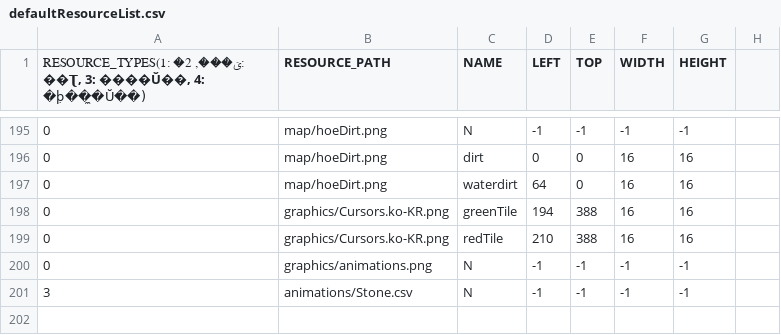
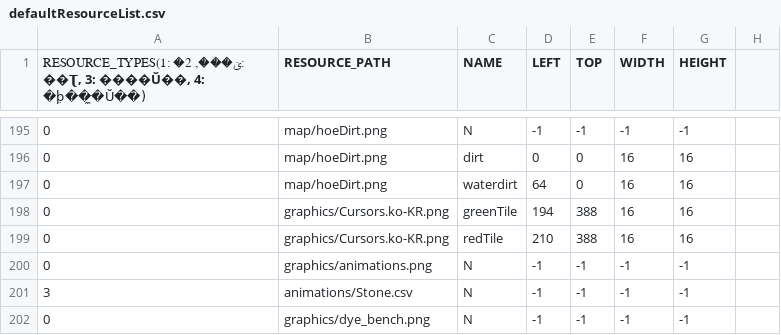
Before and after one commit to chicolangbo/SFML_StardewValley_Clone, a CSV file: stardewvalley-bin/scripts/defaultResourceList.csv, drawn as a sheet; only a part is shown, gaps mark what is left out.

```diff
--- a/stardewvalley-bin/scripts/defaultResourceList.csv
+++ b/stardewvalley-bin/scripts/defaultResourceList.csv
@@ -201 +201,2 @@
 3,animations/Stone.csv,N,-1,-1,-1,-1,
+0,graphics/dye_bench.png,N,-1,-1,-1,-1,
```
Also changed, not shown: 1 other file.
